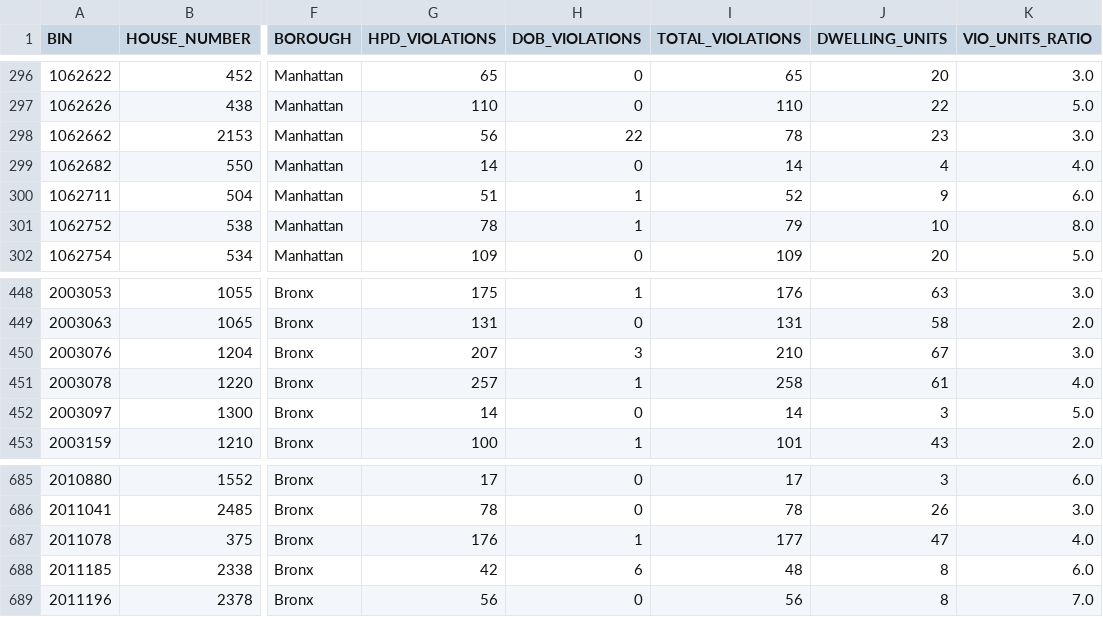
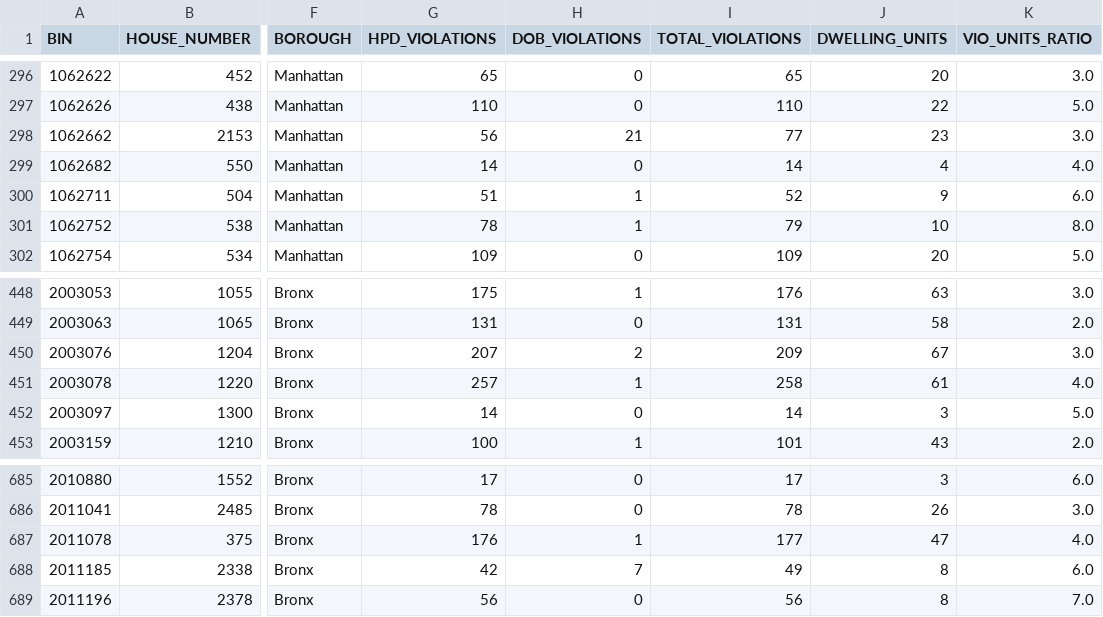
Before and after one commit to NYCDOB/LL104, a CSV file: data/LL104_details.csv, drawn as a sheet; only a part is shown, gaps mark what is left out; the diff names each change by its address in the sheet, - before the commit and + after, or states it on an @@ line.

```diff
--- a/data/LL104_details.csv
+++ b/data/LL104_details.csv
-H298 (DOB_VIOLATIONS): 22
+H298 (DOB_VIOLATIONS): 21
-I298 (TOTAL_VIOLATIONS): 78
+I298 (TOTAL_VIOLATIONS): 77
-H450 (DOB_VIOLATIONS): 3
+H450 (DOB_VIOLATIONS): 2
-I450 (TOTAL_VIOLATIONS): 210
+I450 (TOTAL_VIOLATIONS): 209
-H688 (DOB_VIOLATIONS): 6
+H688 (DOB_VIOLATIONS): 7
-I688 (TOTAL_VIOLATIONS): 48
+I688 (TOTAL_VIOLATIONS): 49
```
Also changed, not shown: 1 other file.
